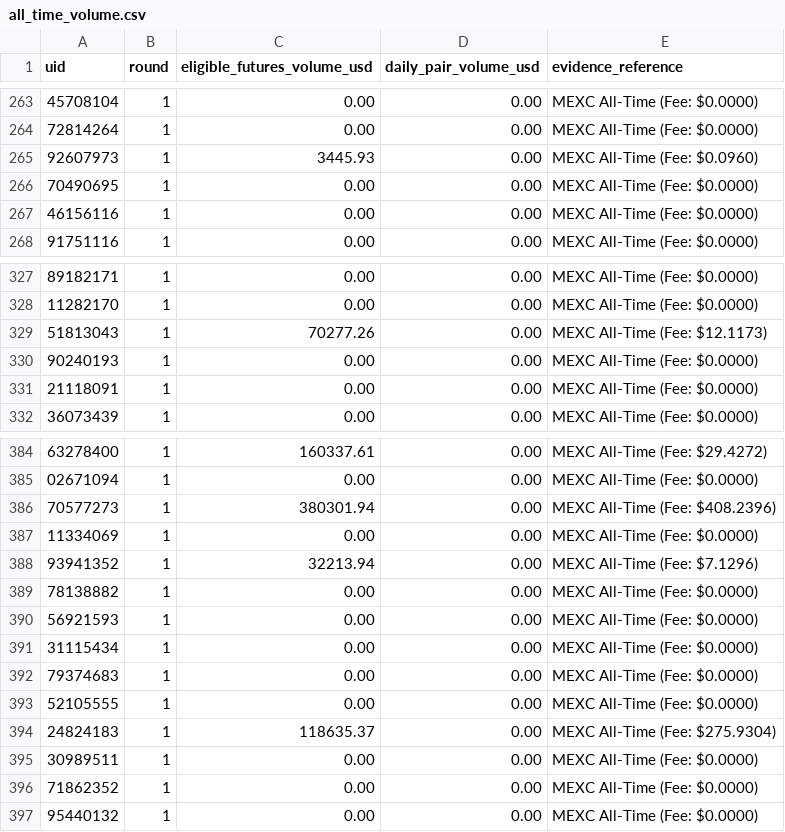
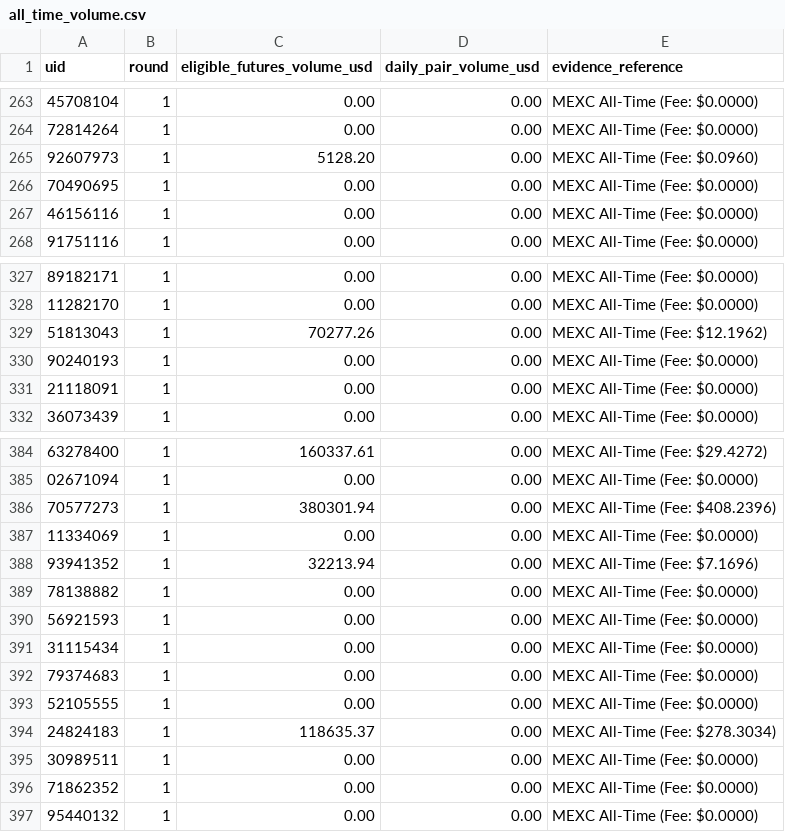
Before and after one commit to altiercenter-lab/Ticket_Studio_Export, a CSV file: all_time_volume.csv, drawn as a sheet; only a part is shown, gaps mark what is left out; the diff covers the shown part only.

```diff
--- a/all_time_volume.csv
+++ b/all_time_volume.csv
@@ -264,3 +264,3 @@ uid,round,eligible_futures_volume_usd,daily_pair_volume_usd,evidence_reference
 72814264,1,0.00,0.00,MEXC All-Time (Fee: $0.0000)
-92607973,1,3445.93,0.00,MEXC All-Time (Fee: $0.0960)
+92607973,1,5128.20,0.00,MEXC All-Time (Fee: $0.0960)
 70490695,1,0.00,0.00,MEXC All-Time (Fee: $0.0000)
@@ -328,3 +328,3 @@ uid,round,eligible_futures_volume_usd,daily_pair_volume_usd,evidence_reference
 11282170,1,0.00,0.00,MEXC All-Time (Fee: $0.0000)
-51813043,1,70277.26,0.00,MEXC All-Time (Fee: $12.1173)
+51813043,1,70277.26,0.00,MEXC All-Time (Fee: $12.1962)
 90240193,1,0.00,0.00,MEXC All-Time (Fee: $0.0000)
@@ -387,3 +387,3 @@ uid,round,eligible_futures_volume_usd,daily_pair_volume_usd,evidence_reference
 11334069,1,0.00,0.00,MEXC All-Time (Fee: $0.0000)
-93941352,1,32213.94,0.00,MEXC All-Time (Fee: $7.1296)
+93941352,1,32213.94,0.00,MEXC All-Time (Fee: $7.1696)
 78138882,1,0.00,0.00,MEXC All-Time (Fee: $0.0000)
@@ -393,3 +393,3 @@ uid,round,eligible_futures_volume_usd,daily_pair_volume_usd,evidence_reference
 52105555,1,0.00,0.00,MEXC All-Time (Fee: $0.0000)
-24824183,1,118635.37,0.00,MEXC All-Time (Fee: $275.9304)
+24824183,1,118635.37,0.00,MEXC All-Time (Fee: $278.3034)
 30989511,1,0.00,0.00,MEXC All-Time (Fee: $0.0000)
```
Also changed, not shown: 12 edited cells elsewhere in this file, campaign_volume_nov2026.csv, volume_comparison_dual.csv, 1 other file.
